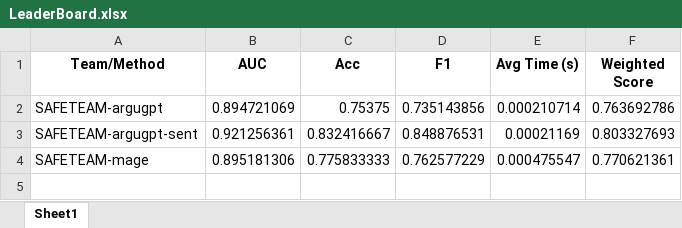
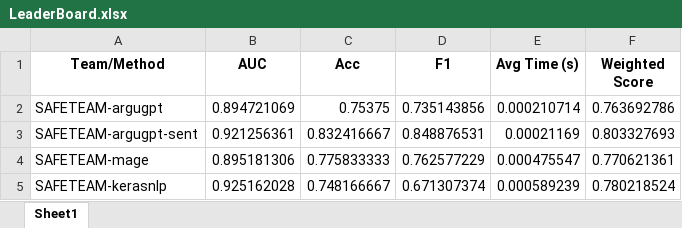
Before and after one commit to JJJYmmm/TextGenAdvTrack-2025Spring, an Excel workbook: result/LeaderBoard.xlsx, sheet Sheet1, drawn as a sheet; values as stored, in another font and other column widths than the file's, no borders; the diff names each change by its address in the sheet, - before the commit and + after, or states it on an @@ line.

```diff
--- a/result/LeaderBoard.xlsx (sheet Sheet1)
+++ b/result/LeaderBoard.xlsx (sheet Sheet1)
+row 5: SAFETEAM-kerasnlp | 0.925162028 | 0.748166667 | 0.671307374 | 0.000589239 | 0.780218524
```
Also changed, not shown: 1 other file.
